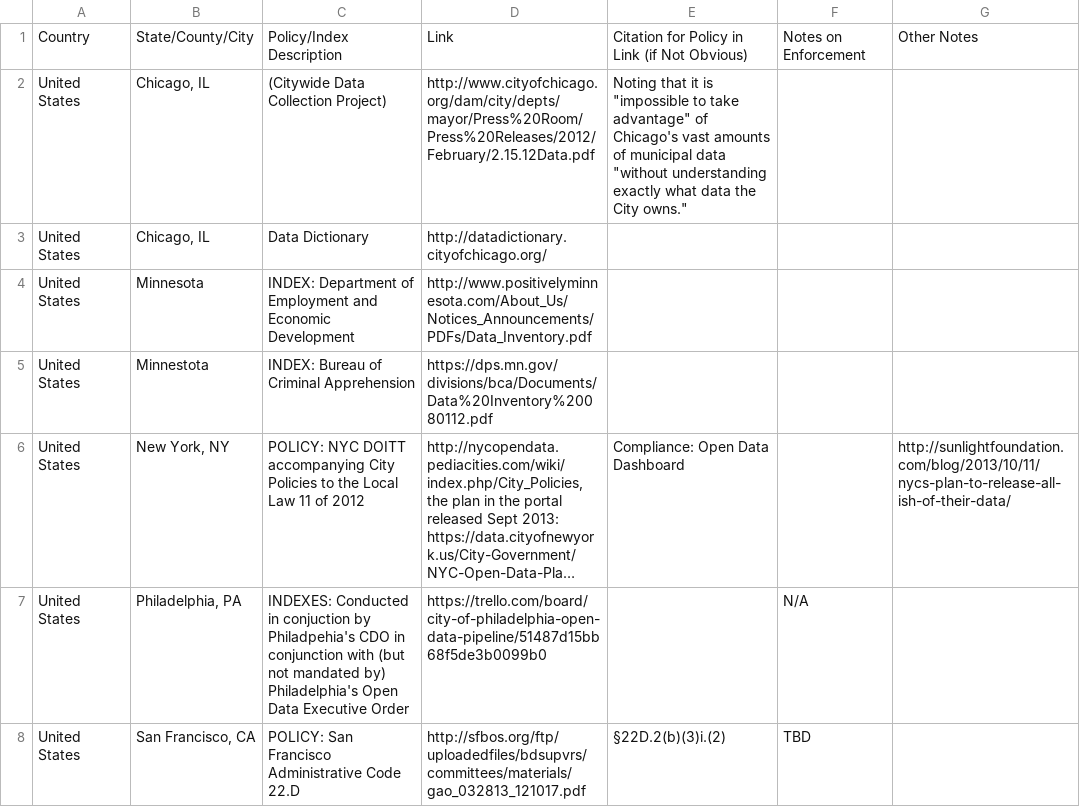
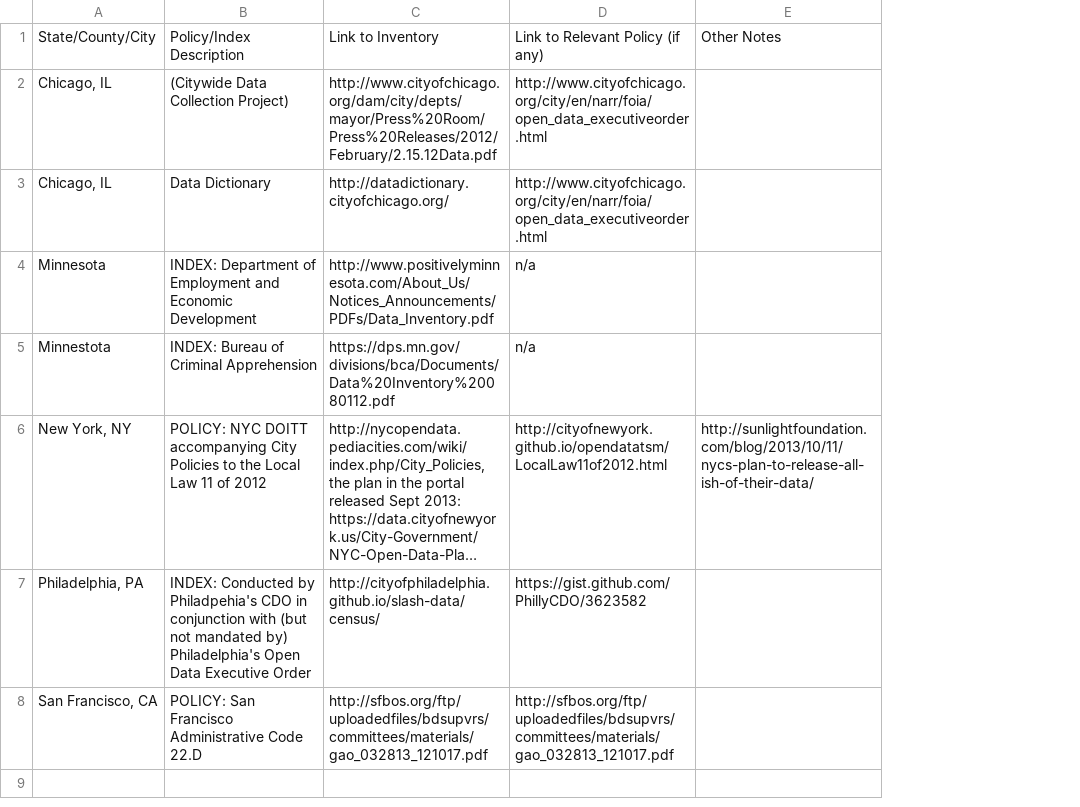
Before and after one commit to sunlightpolicy/opendata, a CSV file: USinventoryexamples.csv, drawn as a sheet; long unchanged cells end in …; removed rows and columns are numbered as before the commit, all else as after; the diff names each change by its address in the sheet, - before the commit and + after, or states it on an @@ line.

Commit message:
Updated Philadelphia link and columns of information

```diff
--- a/USinventoryexamples.csv
+++ b/USinventoryexamples.csv
-column A, rows 1-8: Country | United States | United States | United States | United States | United States | United States | United States
-column E, rows 1-8: Citation for Policy in Link (if Not Obvious) | Noting that it is "impossible to take advantage" of Chicago's vast amounts of municipal data "without understanding exactly what data the City owns." |  |  |  | Compliance: Open Data Dashboard |  | §22D.2(b)(3)i.(2)
-column F, rows 1-8: Notes on Enforcement |  |  |  |  |  | N/A | TBD
+column D, rows 1-8: Link to Relevant Policy (if any) | http://www.cityofchicago.org/city/en/narr/foia/open_data_executiveorder.html | http://www.cityofchicago.org/city/en/narr/foia/open_data_executiveorder.html | n/a | n/a | http://cityofnewyork.github.io/opendatatsm/LocalLaw11of2012.html | https://gist.github.com/PhillyCDO/3623582 | http://sfbos.org/ftp/uploadedfiles/bdsupvrs/committees/materials/gao_032813_121017.pdf
-C1: Link
+C1: Link to Inventory
-B7: INDEXES: Conducted in conjuction by Philadpehia's…
+B7: INDEX: Conducted by Philadpehia's…
-C7: https://trello.com/board/city-of-philadelphia-open-data-pipeline/51487d15bb68f5de3b0099b0
+C7: http://cityofphiladelphia.github.io/slash-data/census/
```
